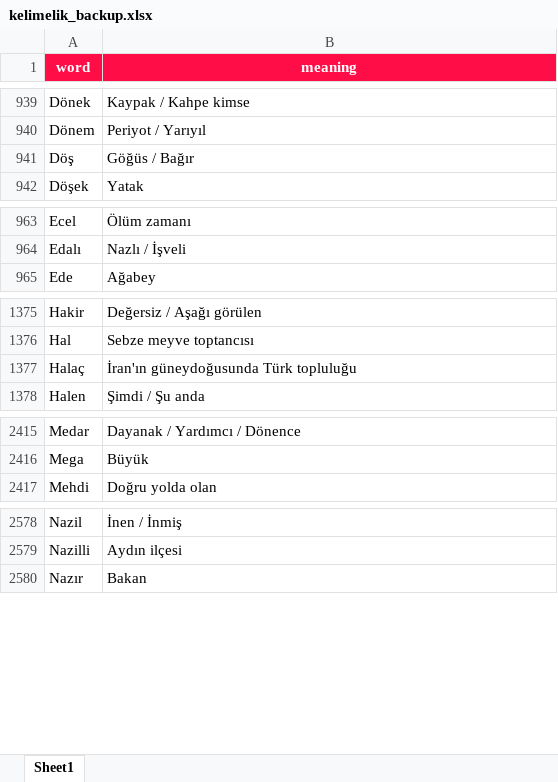
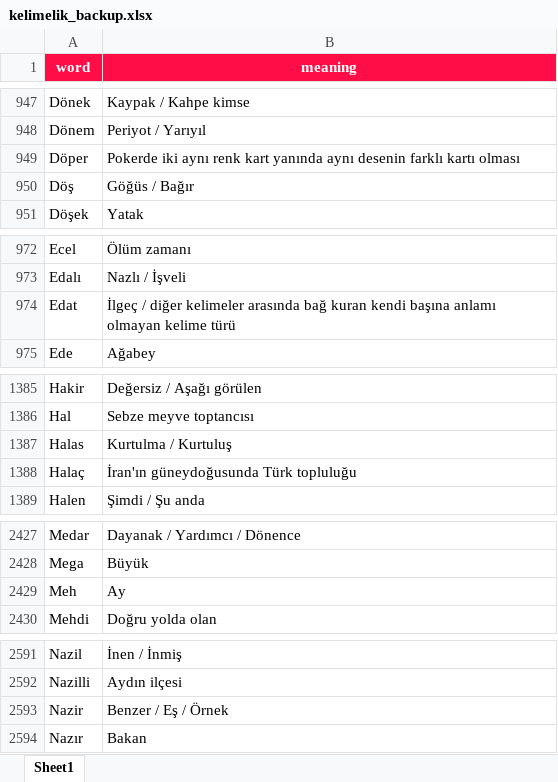
Before and after one commit to VedatBiner/flutter-codes, an Excel workbook: kelimelik_words_app/assets/database/kelimelik_backup.xlsx, sheet Sheet1, drawn as a sheet; only a part is shown, gaps mark what is left out; values as stored, in another font and other column widths than the file's, no borders; the diff covers the shown part only; the diff names each change by its address in the sheet, - before the commit and + after, or states it on an @@ line.

Commit message:
Kelimelik Words SQL App - some fixes

```diff
--- a/kelimelik_words_app/assets/database/kelimelik_backup.xlsx (sheet Sheet1)
+++ b/kelimelik_words_app/assets/database/kelimelik_backup.xlsx (sheet Sheet1)
+row 949: Döper | Pokerde iki aynı renk kart yanında aynı desenin farklı kartı olması
+row 974: Edat | İlgeç / diğer kelimeler arasında bağ kuran kendi başına anlamı olmayan kelime türü
+row 1387: Halas | Kurtulma / Kurtuluş
+row 2429: Meh | Ay
+row 2593: Nazir | Benzer / Eş / Örnek
```
Also changed, not shown: 21 added rows and 2 moved rows elsewhere in this sheet, 10 other files.
